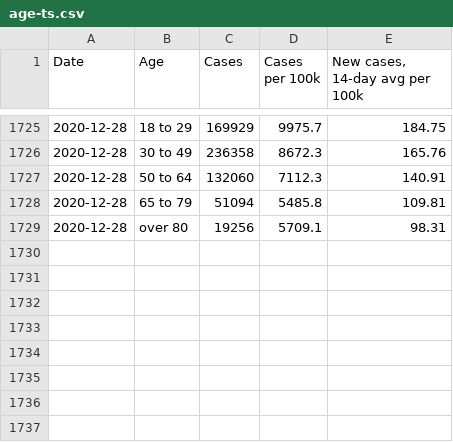
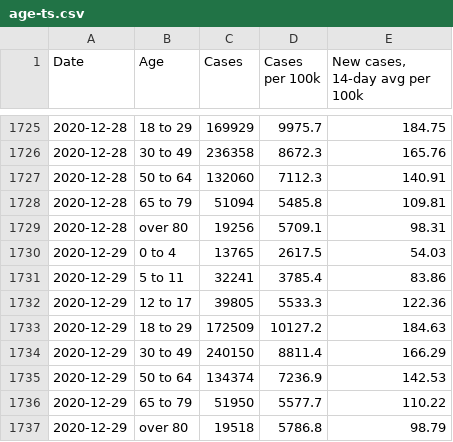
Before and after one commit to xander-hirsch/lac_covid19, a CSV file: docs/time-series/age-ts.csv, drawn as a sheet; only a part is shown, gaps mark what is left out; the diff names each change by its address in the sheet, - before the commit and + after, or states it on an @@ line.

```diff
--- a/docs/time-series/age-ts.csv
+++ b/docs/time-series/age-ts.csv
+row 1730: 2020-12-29 | 0 to 4 | 13765 | 2617.5 | 54.03
+row 1731: 2020-12-29 | 5 to 11 | 32241 | 3785.4 | 83.86
+row 1732: 2020-12-29 | 12 to 17 | 39805 | 5533.3 | 122.36
+row 1733: 2020-12-29 | 18 to 29 | 172509 | 10127.2 | 184.63
+row 1734: 2020-12-29 | 30 to 49 | 240150 | 8811.4 | 166.29
+row 1735: 2020-12-29 | 50 to 64 | 134374 | 7236.9 | 142.53
+row 1736: 2020-12-29 | 65 to 79 | 51950 | 5577.7 | 110.22
+row 1737: 2020-12-29 | over 80 | 19518 | 5786.8 | 98.79
```
Also changed, not shown: docs/live/education-live.csv, docs/live/residential-live.csv, 10 other files.
